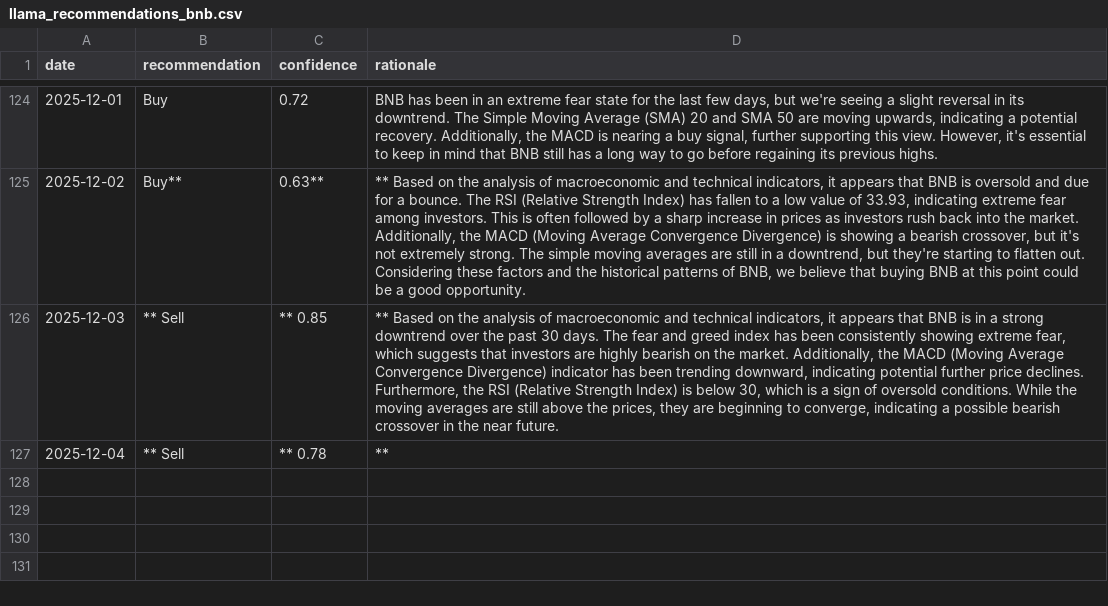
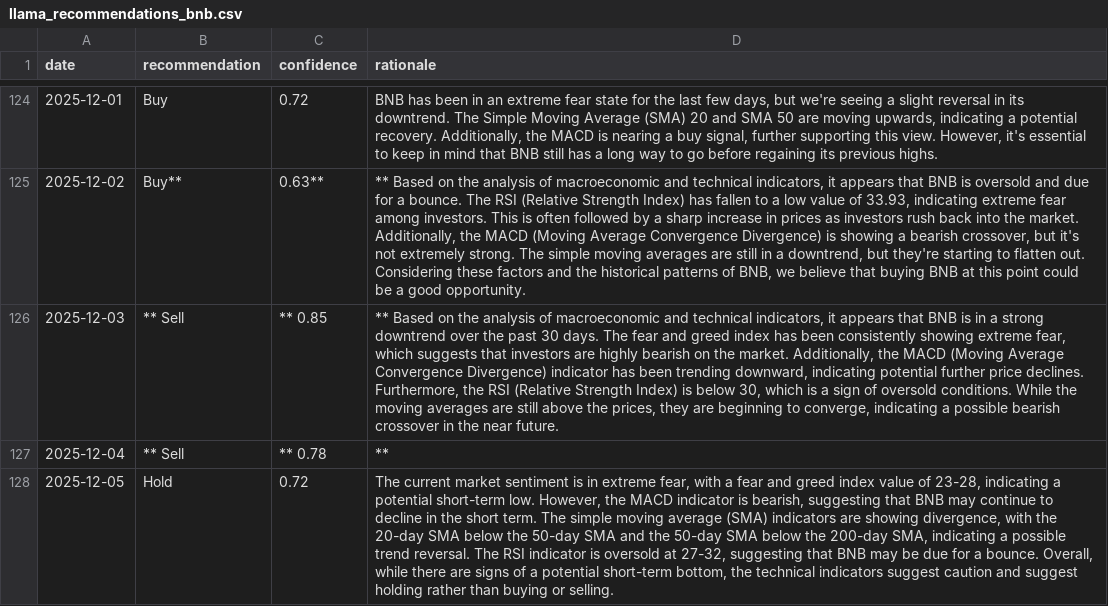
Before and after one commit to amrelsawalhi/DipSignal, a CSV file: data/llama_recommendations_bnb.csv, drawn as a sheet; only a part is shown, gaps mark what is left out; the diff names each change by its address in the sheet, - before the commit and + after, or states it on an @@ line.

```diff
--- a/data/llama_recommendations_bnb.csv
+++ b/data/llama_recommendations_bnb.csv
+row 128: 2025-12-05 | Hold | 0.72 | The current market sentiment is in extreme fear, with a fear and greed index value of 23-28, indicating a potential short-term low. However, the MACD indicator is bearish, suggesting that BNB may continue to decline in the short term. The simple moving average (SMA) indicators are showing divergence, with the 20-day SMA below the 50-day SMA and the 50-day SMA below the 200-day SMA, indicating a possible trend reversal. The RSI indicator is oversold at 27-32, suggesting that BNB may be due for a bounce. Overall, while there are signs of a potential short-term bottom, the technical indicators suggest caution and suggest holding rather than buying or selling.
```
Also changed, not shown: data/btc_technical.csv, data/eth_technical.csv, 11 other files.
